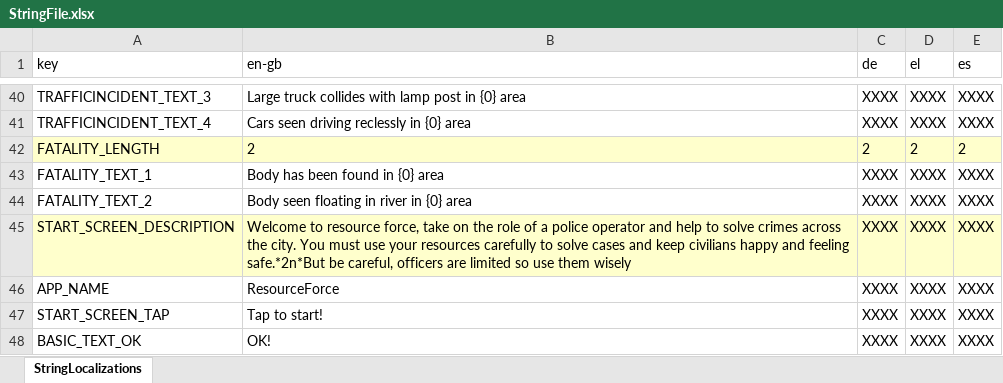
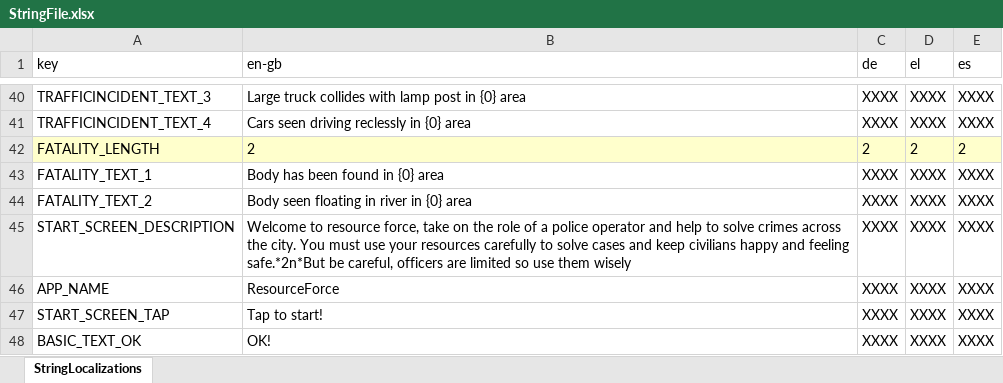
Before and after one commit to FelixWentworth/ResourceForce, an Excel workbook: Assets/Resources/StringFile.xlsx, sheet StringLocalizations, drawn as a sheet; only a part is shown, gaps mark what is left out; values as stored, in another font and other column widths than the file's, no borders; the diff names each change by its address in the sheet, - before the commit and + after, or states it on an @@ line.

Commit message:
update string file

```diff
--- a/Assets/Resources/StringFile.xlsx (sheet StringLocalizations)
+++ b/Assets/Resources/StringFile.xlsx (sheet StringLocalizations)
-A45:E45 fill: #FFFFCC
+A45:E45 fill: none
```
Also changed, not shown: 3 other files.
